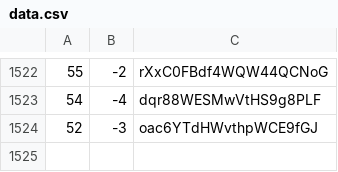
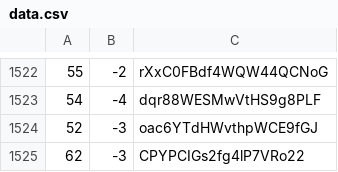
Before and after one commit to martinjc/action-and-map, a CSV file: web/data/data.csv, drawn as a sheet; only a part is shown, gaps mark what is left out; the diff names each change by its address in the sheet, - before the commit and + after, or states it on an @@ line.

Commit message:
update

```diff
--- a/web/data/data.csv
+++ b/web/data/data.csv
+row 1525: 62 | -3 | CPYPCIGs2fg4lP7VRo22
```
